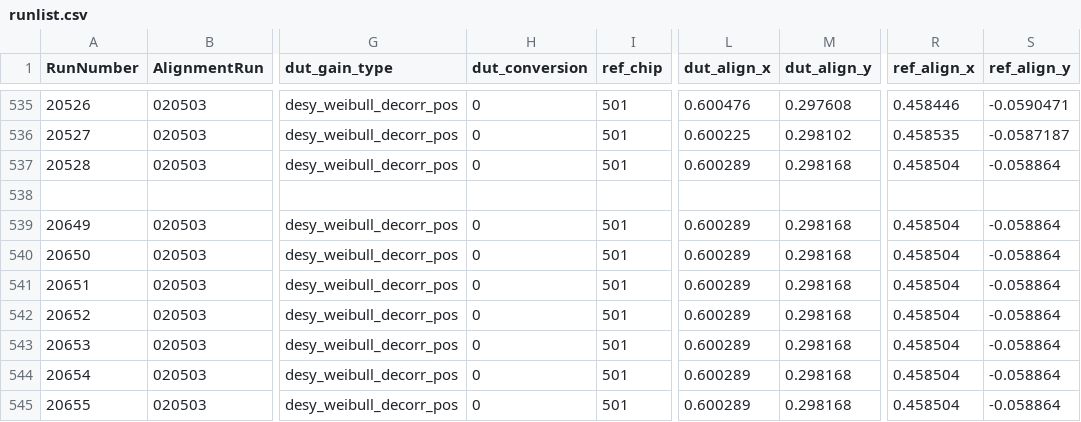
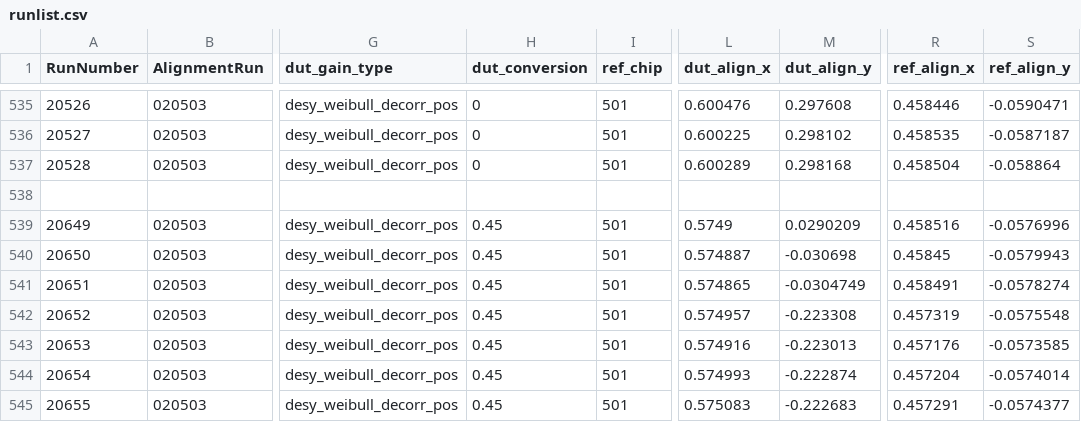
Before and after one commit to simonspa/testbeam-analysis, a CSV file: runlist.csv, drawn as a sheet; only a part is shown, gaps mark what is left out; the diff covers the shown part only; the diff names each change by its address in the sheet, - before the commit and + after, or states it on an @@ line.

Commit message:
update some analog alignments

```diff
--- a/runlist.csv
+++ b/runlist.csv
-H539:H545 (dut_conversion): 0
+H539:H545 (dut_conversion): 0.45
-L539 (dut_align_x): 0.600289
+L539 (dut_align_x): 0.5749
-M539 (dut_align_y): 0.298168
+M539 (dut_align_y): 0.0290209
-R539 (ref_align_x): 0.458504
+R539 (ref_align_x): 0.458516
-S539 (ref_align_y): -0.058864
+S539 (ref_align_y): -0.0576996
-L540 (dut_align_x): 0.600289
+L540 (dut_align_x): 0.574887
-M540 (dut_align_y): 0.298168
+M540 (dut_align_y): -0.030698
-R540 (ref_align_x): 0.458504
+R540 (ref_align_x): 0.45845
-S540 (ref_align_y): -0.058864
+S540 (ref_align_y): -0.0579943
-L541 (dut_align_x): 0.600289
+L541 (dut_align_x): 0.574865
-M541 (dut_align_y): 0.298168
+M541 (dut_align_y): -0.0304749
-R541 (ref_align_x): 0.458504
+R541 (ref_align_x): 0.458491
-S541 (ref_align_y): -0.058864
+S541 (ref_align_y): -0.0578274
-L542 (dut_align_x): 0.600289
+L542 (dut_align_x): 0.574957
-M542 (dut_align_y): 0.298168
+M542 (dut_align_y): -0.223308
-R542 (ref_align_x): 0.458504
+R542 (ref_align_x): 0.457319
-S542 (ref_align_y): -0.058864
+S542 (ref_align_y): -0.0575548
-L543 (dut_align_x): 0.600289
+L543 (dut_align_x): 0.574916
-M543 (dut_align_y): 0.298168
+M543 (dut_align_y): -0.223013
-R543 (ref_align_x): 0.458504
+R543 (ref_align_x): 0.457176
-S543 (ref_align_y): -0.058864
+S543 (ref_align_y): -0.0573585
-L544 (dut_align_x): 0.600289
+L544 (dut_align_x): 0.574993
-M544 (dut_align_y): 0.298168
+M544 (dut_align_y): -0.222874
-R544 (ref_align_x): 0.458504
+R544 (ref_align_x): 0.457204
-S544 (ref_align_y): -0.058864
+S544 (ref_align_y): -0.0574014
-L545 (dut_align_x): 0.600289
+L545 (dut_align_x): 0.575083
-M545 (dut_align_y): 0.298168
+M545 (dut_align_y): -0.222683
-R545 (ref_align_x): 0.458504
+R545 (ref_align_x): 0.457291
-S545 (ref_align_y): -0.058864
+S545 (ref_align_y): -0.0574377
```
Also changed, not shown: 1 added row and 20 edited cells elsewhere in this file.
